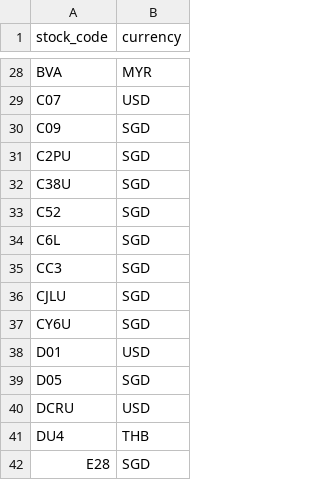
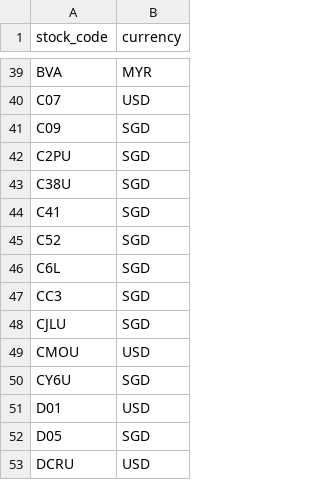
Before and after one commit to davidsurjadi/SGX-Weekly-Update, a CSV file: data/reporting_currency.csv, drawn as a sheet; only a part is shown, gaps mark what is left out; the shorter side is filled out with more unchanged rows; the diff covers the shown part only.

```diff
--- a/data/reporting_currency.csv
+++ b/data/reporting_currency.csv
@@ -32,2 +43,3 @@ C2PU,SGD
 C38U,SGD
+C41,SGD
 C52,SGD
@@ -36,2 +48,3 @@ CC3,SGD
 CJLU,SGD
+CMOU,USD
 CY6U,SGD
```
Also changed, not shown: 23 added rows elsewhere in this file, data/analyst_forecasts.csv, data/data_freshness.csv, 1 other file.
